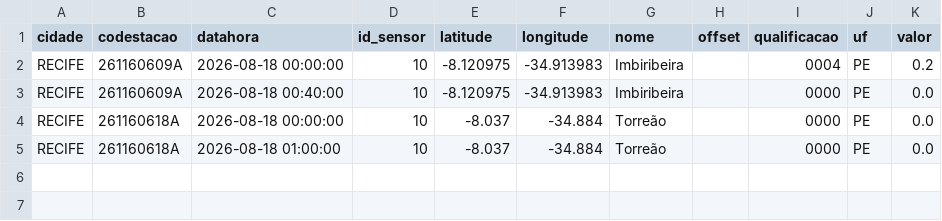
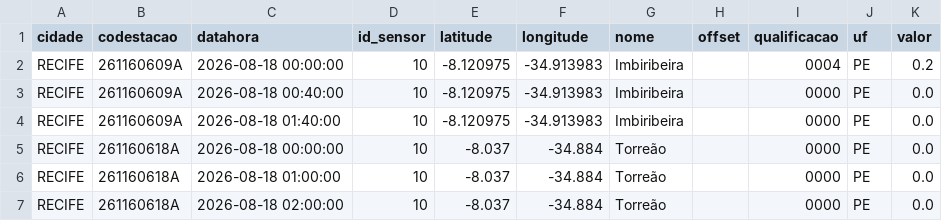
Before and after one commit to RafaellaB/risco-hoje, a CSV file: chuva_recife_2026-08-18.csv, drawn as a sheet; the diff names each change by its address in the sheet, - before the commit and + after, or states it on an @@ line.

```diff
--- a/chuva_recife_2026-08-18.csv
+++ b/chuva_recife_2026-08-18.csv
+row 4: RECIFE | 261160609A | 2026-08-18 01:40:00 | 10 | -8.120975 | -34.913983 | Imbiribeira |  | 0000 | PE | 0.0
+row 7: RECIFE | 261160618A | 2026-08-18 02:00:00 | 10 | -8.037 | -34.884 | Torreão |  | 0000 | PE | 0.0
```
Also changed, not shown: chuva_recife_2026-08-17.csv.
